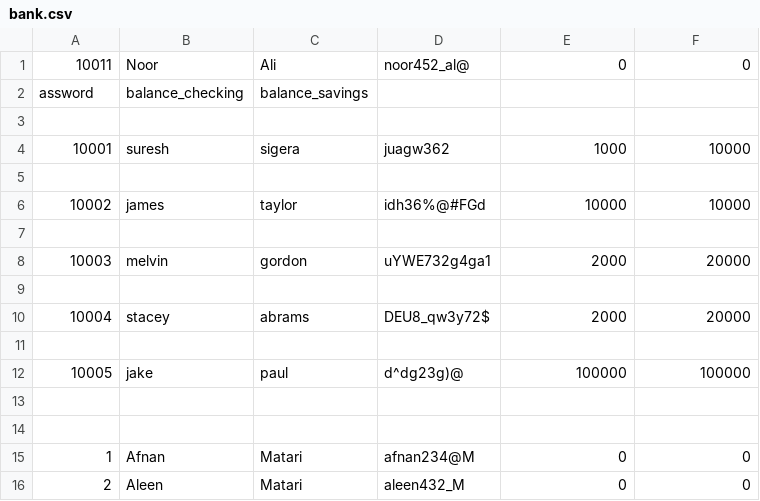
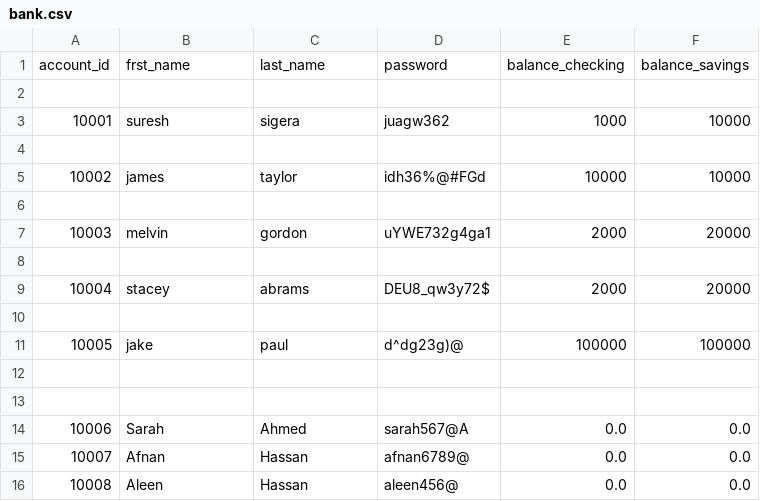
Before and after one commit to Afnan112/bank-project, a CSV file: bank.csv, drawn as a sheet.

```diff
--- a/bank.csv
+++ b/bank.csv
@@ -1,3 +1,2 @@
-10011,Noor,Ali,noor452_al@,0,0
-assword,balance_checking,balance_savings
+account_id,frst_name,last_name,password,balance_checking,balance_savings
 
@@ -14,3 +13,4 @@ assword,balance_checking,balance_savings
 
-1,Afnan,Matari,afnan234@M,0,0
-2,Aleen,Matari,aleen432_M,0,0
+10006,Sarah,Ahmed,sarah567@A,0.0,0.0
+10007,Afnan,Hassan,afnan6789@,0.0,0.0
+10008,Aleen,Hassan,aleen456@,0.0,0.0
```
Also changed, not shown: 1 other file.
